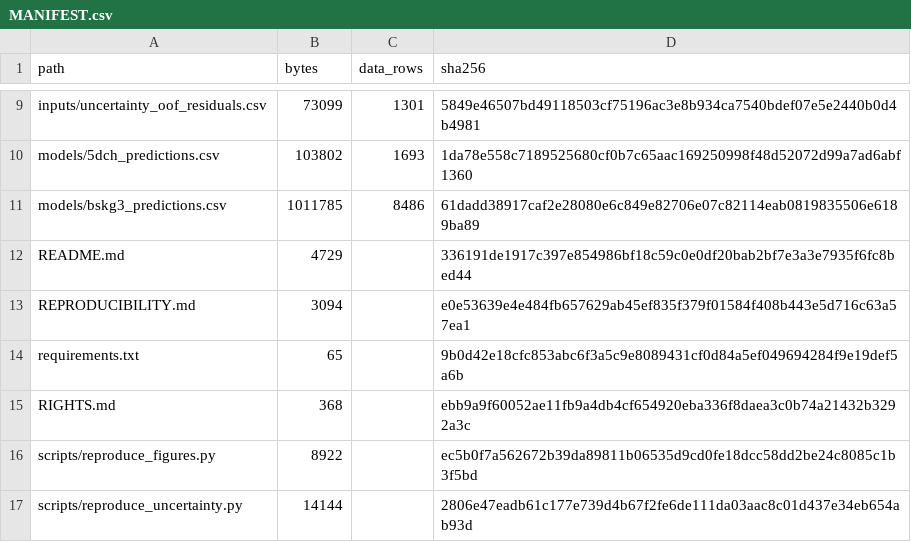
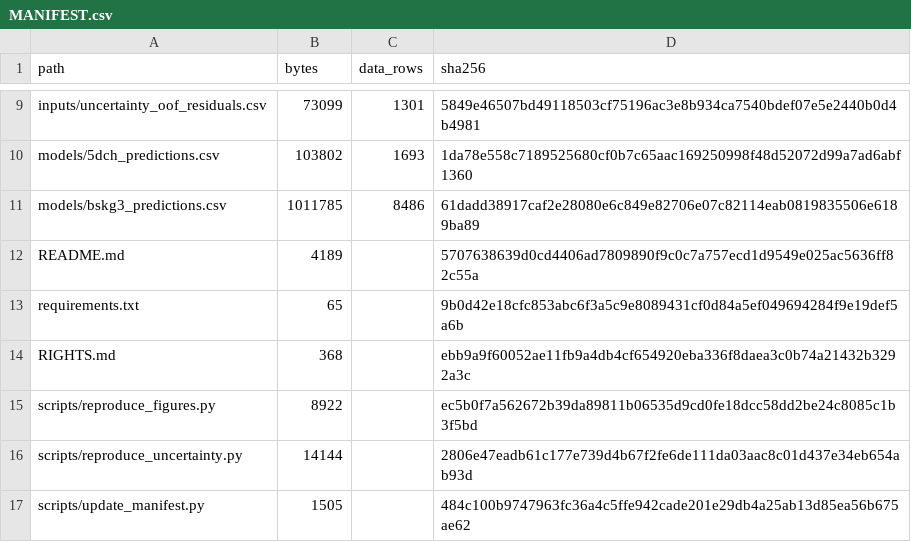
Before and after one commit to strifinopoulos/nuclr-applications-data-release, a CSV file: MANIFEST.csv, drawn as a sheet; only a part is shown, gaps mark what is left out; the shorter side is filled out with more unchanged rows.

```diff
--- a/MANIFEST.csv
+++ b/MANIFEST.csv
@@ -11,4 +11,3 @@ models/5dch_predictions.csv,103802,1693,1da78e558c7189525680cf0b7c65aac169250998
 models/bskg3_predictions.csv,1011785,8486,61dadd38917caf2e28080e6c849e82706e07c82114eab0819835506e6189ba89
-README.md,4729,,336191de1917c397e854986bf18c59c0e0df20bab2bf7e3a3e7935f6fc8bed44
-REPRODUCIBILITY.md,3094,,e0e53639e4e484fb657629ab45ef835f379f01584f408b443e5d716c63a57ea1
+README.md,4189,,5707638639d0cd4406ad7809890f9c0c7a757ecd1d9549e025ac5636ff82c55a
 requirements.txt,65,,9b0d42e18cfc853abc6f3a5c9e8089431cf0d84a5ef049694284f9e19def5a6b
```
Also changed, not shown: 2 other files.
